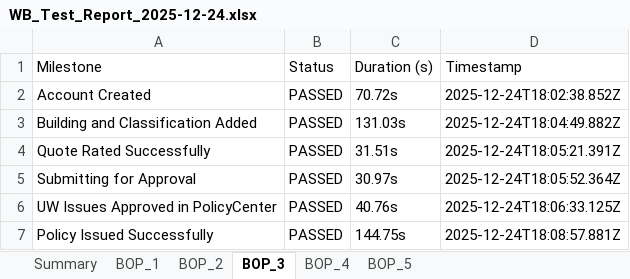
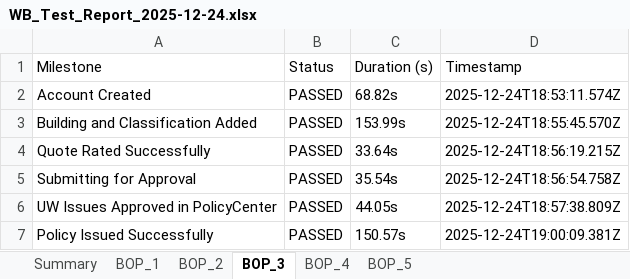
Before and after one commit to amitmishra0041-coder/Test-Automation-Portal, an Excel workbook: WB_Test_Report_2025-12-24.xlsx, sheet BOP_3, drawn as a sheet; values as stored, in another font and other column widths than the file's, no borders; the diff names each change by its address in the sheet, - before the commit and + after, or states it on an @@ line.

```diff
--- a/WB_Test_Report_2025-12-24.xlsx (sheet BOP_3)
+++ b/WB_Test_Report_2025-12-24.xlsx (sheet BOP_3)
-C2 (Duration (s)): 70.72s
+C2 (Duration (s)): 68.82s
-D2 (Timestamp): 2025-12-24T18:02:38.852Z
+D2 (Timestamp): 2025-12-24T18:53:11.574Z
-C3 (Duration (s)): 131.03s
+C3 (Duration (s)): 153.99s
-D3 (Timestamp): 2025-12-24T18:04:49.882Z
+D3 (Timestamp): 2025-12-24T18:55:45.570Z
-C4 (Duration (s)): 31.51s
+C4 (Duration (s)): 33.64s
-D4 (Timestamp): 2025-12-24T18:05:21.391Z
+D4 (Timestamp): 2025-12-24T18:56:19.215Z
-C5 (Duration (s)): 30.97s
+C5 (Duration (s)): 35.54s
-D5 (Timestamp): 2025-12-24T18:05:52.364Z
+D5 (Timestamp): 2025-12-24T18:56:54.758Z
-C6 (Duration (s)): 40.76s
+C6 (Duration (s)): 44.05s
-D6 (Timestamp): 2025-12-24T18:06:33.125Z
+D6 (Timestamp): 2025-12-24T18:57:38.809Z
-C7 (Duration (s)): 144.75s
+C7 (Duration (s)): 150.57s
-D7 (Timestamp): 2025-12-24T18:08:57.881Z
+D7 (Timestamp): 2025-12-24T19:00:09.381Z
```
Also changed, not shown: sheet BOP_4, sheet Summary, sheet BOP_2, sheet BOP_5, sheet BOP_1, 21 other files.
